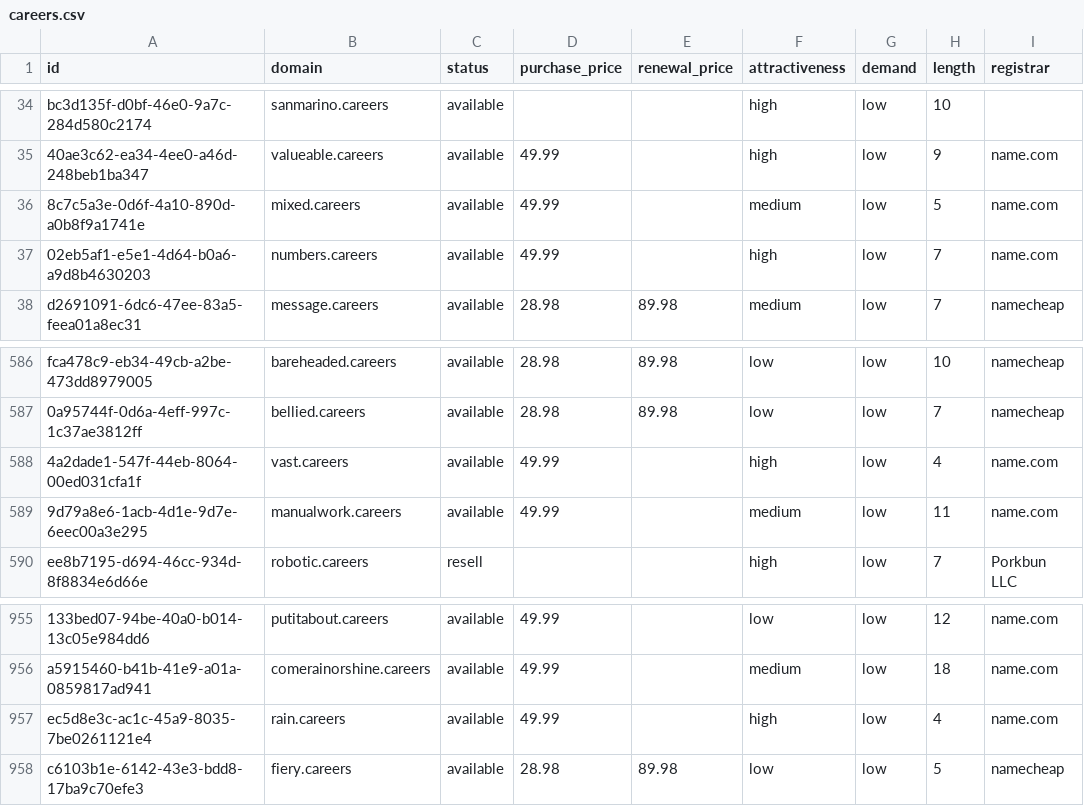
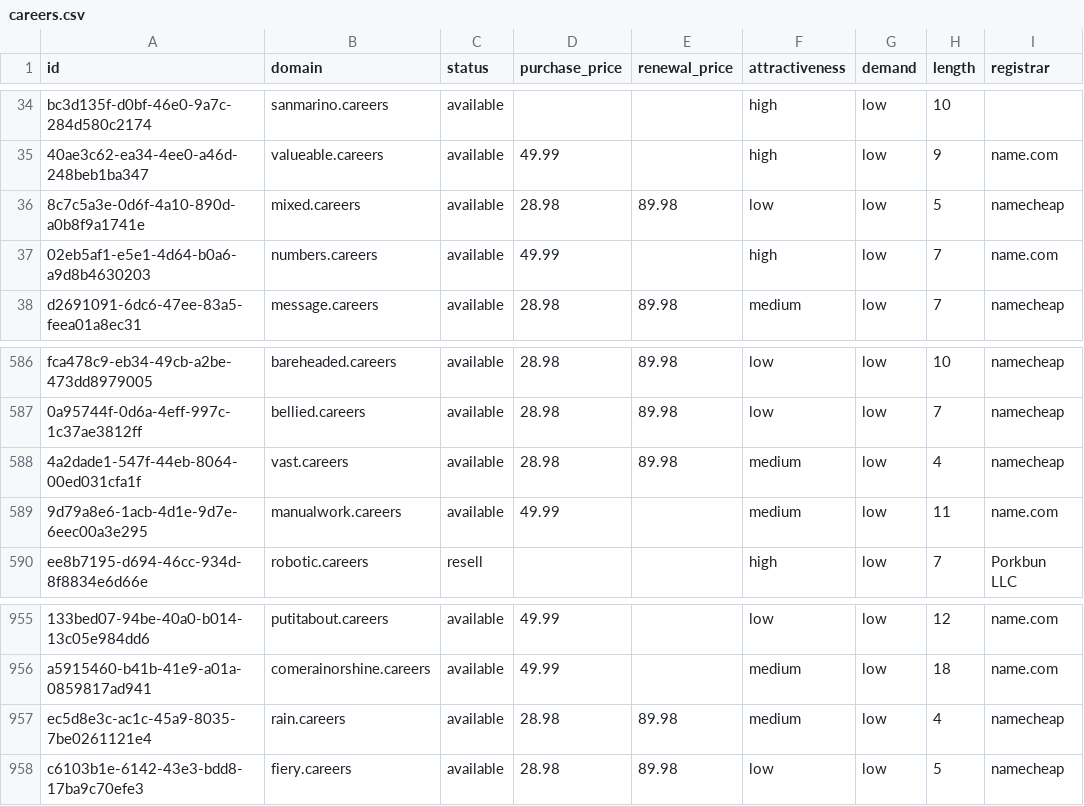
Before and after one commit to UniqueDomains/careers-oneword-domains, a CSV file: careers.csv, drawn as a sheet; only a part is shown, gaps mark what is left out; the diff names each change by its address in the sheet, - before the commit and + after, or states it on an @@ line.

Commit message:
Domains update

```diff
--- a/careers.csv
+++ b/careers.csv
-D36 (purchase_price): 49.99
+D36 (purchase_price): 28.98
-E36 (renewal_price): (empty)
+E36 (renewal_price): 89.98
-F36 (attractiveness): medium
+F36 (attractiveness): low
-I36 (registrar): name.com
+I36 (registrar): namecheap
-D588 (purchase_price): 49.99
+D588 (purchase_price): 28.98
-E588 (renewal_price): (empty)
+E588 (renewal_price): 89.98
-F588 (attractiveness): high
+F588 (attractiveness): medium
-I588 (registrar): name.com
+I588 (registrar): namecheap
-D957 (purchase_price): 49.99
+D957 (purchase_price): 28.98
-E957 (renewal_price): (empty)
+E957 (renewal_price): 89.98
-F957 (attractiveness): high
+F957 (attractiveness): medium
-I957 (registrar): name.com
+I957 (registrar): namecheap
```
Also changed, not shown: 4 other files.
